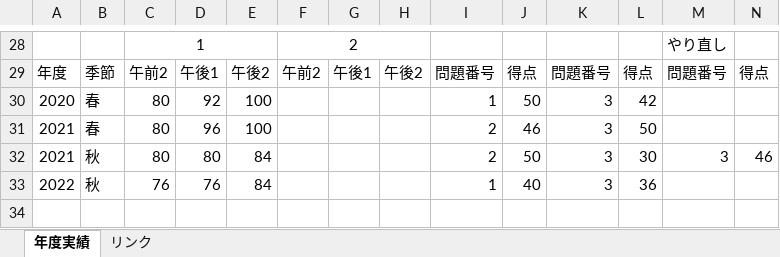
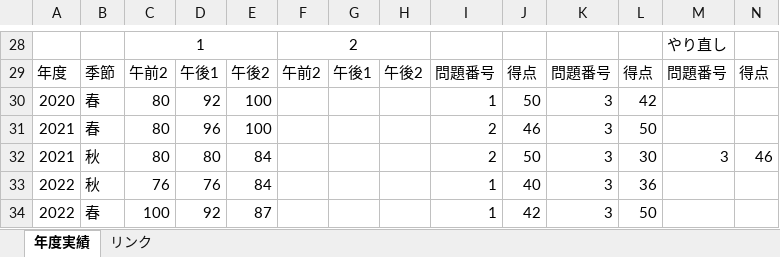
Before and after one commit to Shinichi0713/security_specialist, an Excel workbook: 2025/past_problems/進捗管理.xlsx, sheet 年度実績, drawn as a sheet; only a part is shown, gaps mark what is left out; values as stored, in another font and other column widths than the file's, no borders; charts and pictures not drawn; rows hold the shown columns only; the diff names each change by its address in the sheet, - before the commit and + after, or states it on an @@ line.

```diff
--- a/2025/past_problems/進捗管理.xlsx (sheet 年度実績)
+++ b/2025/past_problems/進捗管理.xlsx (sheet 年度実績)
+row 34: 2022 | 春 | 100 | 92 | 87 |  |  |  | 1 | 42 | 3 | 50
```
Also changed, not shown: 2 other files.
